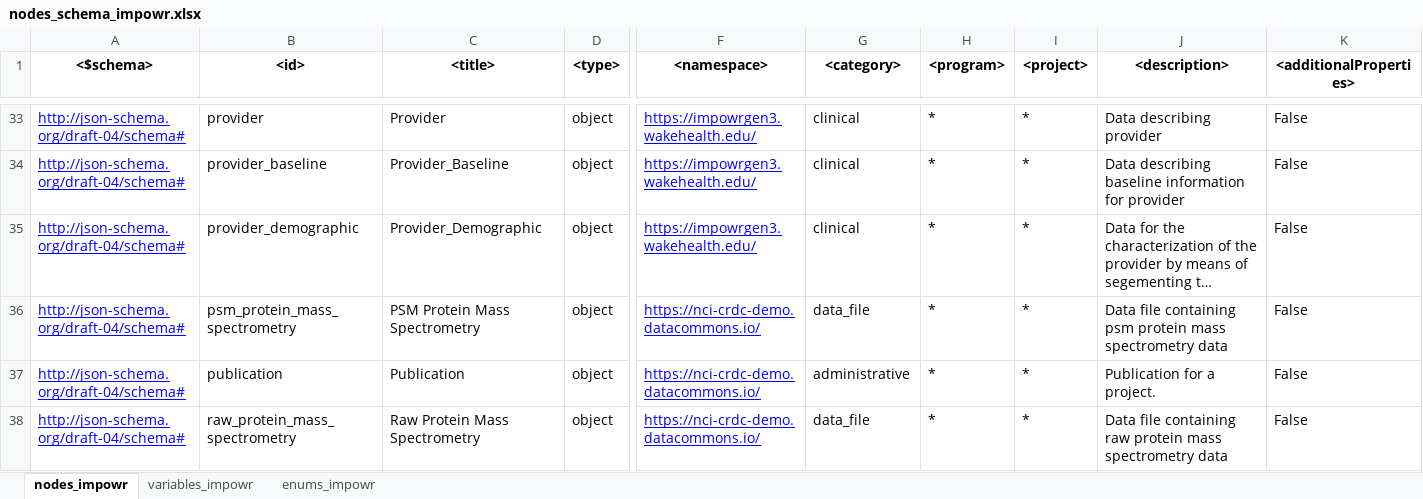
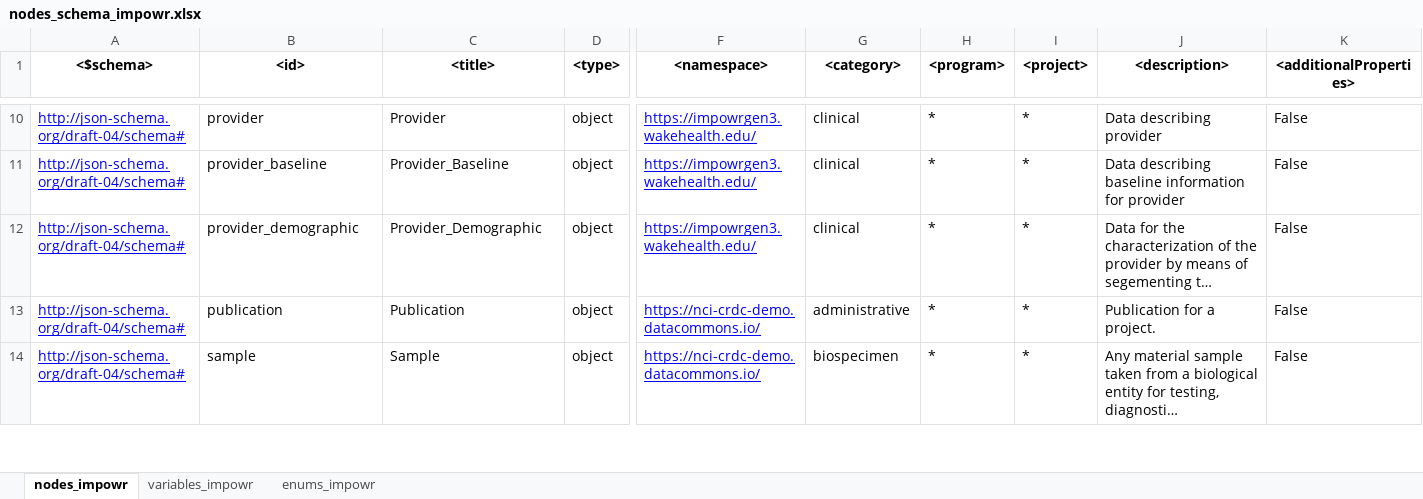
Before and after one commit to uc-cdis/dcfdictionary, an Excel workbook: gdcdictionary/xlsx/nodes_schema_impowr.xlsx, sheet nodes_impowr, drawn as a sheet; only a part is shown, gaps mark what is left out; the shorter side is filled out with more unchanged rows; long unchanged cells end in …; values as stored, in another font and other column widths than the file's, no borders; rows hold the shown columns only; the diff covers the shown part only; the diff names each change by its address in the sheet, - before the commit and + after, or states it on an @@ line.

Commit message:
Update nodes_schema_impowr.xlsx
Cleaned nodes, variables, and enums.

```diff
--- a/gdcdictionary/xlsx/nodes_schema_impowr.xlsx (sheet nodes_impowr)
+++ b/gdcdictionary/xlsx/nodes_schema_impowr.xlsx (sheet nodes_impowr)
-row 36: http://json-schema.org/draft-04/schema# | psm_protein_mass_spectrometry | PSM Protein Mass Spectrometry | object | https://nci-crdc-demo.datacommons.io/ | data_file | * | * | Data file containing psm protein mass spectrometry data | False
-row 38: http://json-schema.org/draft-04/schema# | raw_protein_mass_spectrometry | Raw Protein Mass Spectrometry | object | https://nci-crdc-demo.datacommons.io/ | data_file | * | * | Data file containing raw protein mass spectrometry data | False
```
Also changed, not shown: 32 removed rows elsewhere in this sheet, sheet enums_impowr, sheet variables_impowr.
